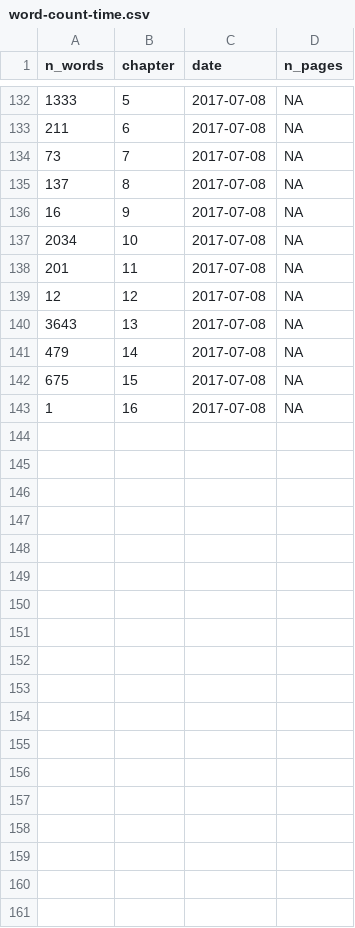
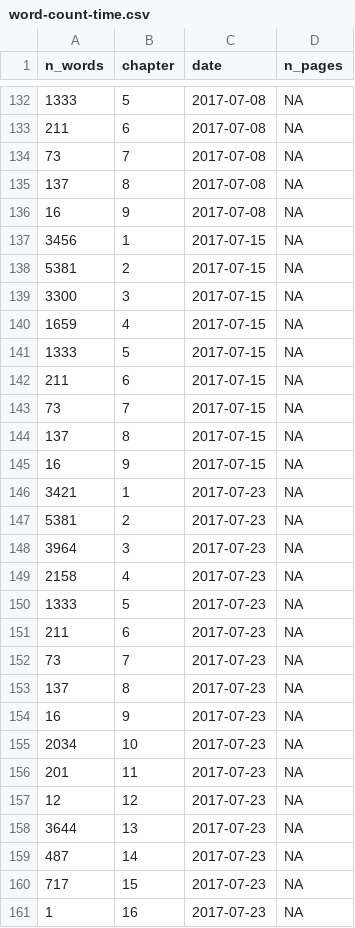
Before and after one commit to geocompx/geocompr, a CSV file: extdata/word-count-time.csv, drawn as a sheet; only a part is shown, gaps mark what is left out.

```diff
--- a/extdata/word-count-time.csv
+++ b/extdata/word-count-time.csv
@@ -136,8 +136,26 @@ n_words,chapter,date,n_pages
 16,9,2017-07-08,NA
-2034,10,2017-07-08,NA
-201,11,2017-07-08,NA
-12,12,2017-07-08,NA
-3643,13,2017-07-08,NA
-479,14,2017-07-08,NA
-675,15,2017-07-08,NA
-1,16,2017-07-08,NA
+3456,1,2017-07-15,NA
+5381,2,2017-07-15,NA
+3300,3,2017-07-15,NA
+1659,4,2017-07-15,NA
+1333,5,2017-07-15,NA
+211,6,2017-07-15,NA
+73,7,2017-07-15,NA
+137,8,2017-07-15,NA
+16,9,2017-07-15,NA
+3421,1,2017-07-23,NA
+5381,2,2017-07-23,NA
+3964,3,2017-07-23,NA
+2158,4,2017-07-23,NA
+1333,5,2017-07-23,NA
+211,6,2017-07-23,NA
+73,7,2017-07-23,NA
+137,8,2017-07-23,NA
+16,9,2017-07-23,NA
+2034,10,2017-07-23,NA
+201,11,2017-07-23,NA
+12,12,2017-07-23,NA
+3644,13,2017-07-23,NA
+487,14,2017-07-23,NA
+717,15,2017-07-23,NA
+1,16,2017-07-23,NA
```
Also changed, not shown: extdata/package_list.csv, extdata/top_dls.csv, 25 other files.
